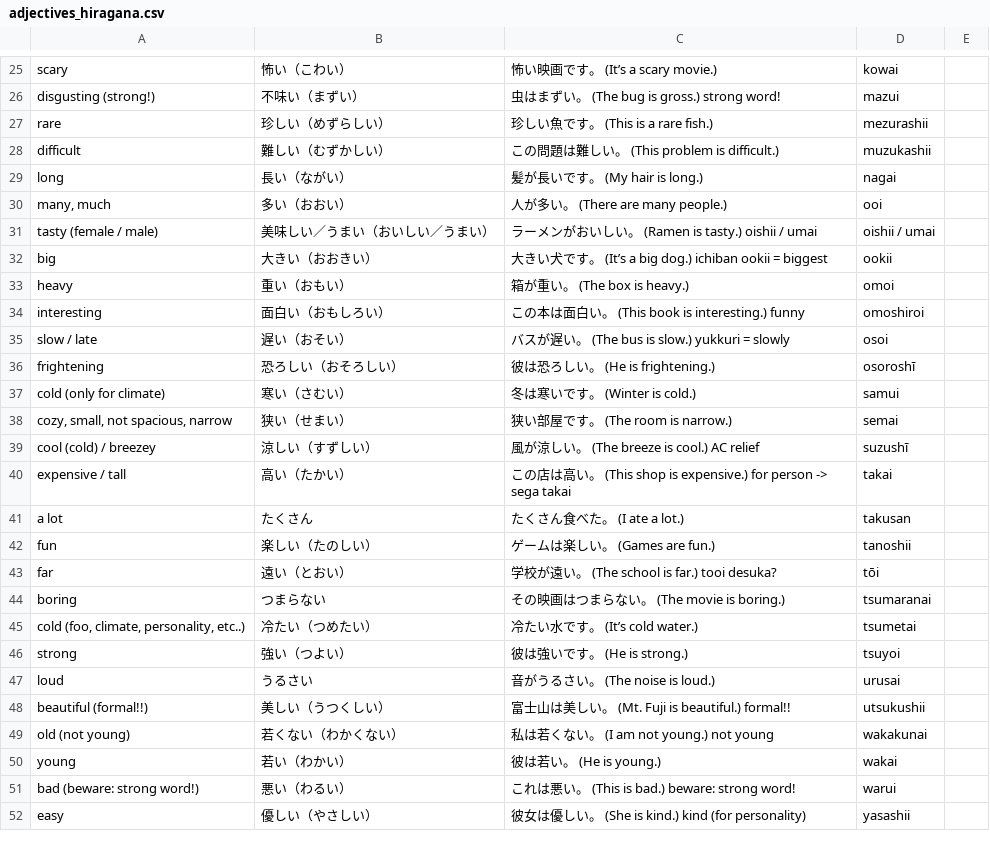
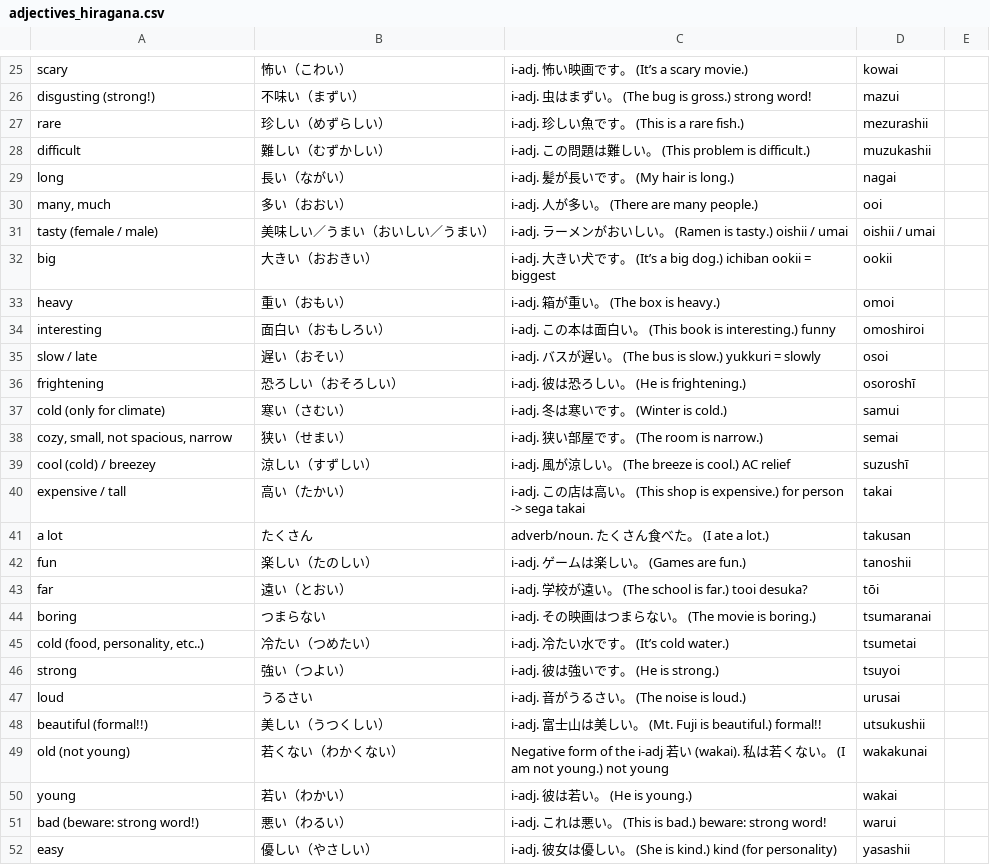
Before and after one commit to nova77/anki_japanese, a CSV file: cards/adjectives_hiragana.csv, drawn as a sheet; only a part is shown, gaps mark what is left out; the diff covers the shown part only; the diff names each change by its address in the sheet, - before the commit and + after, or states it on an @@ line.

```diff
--- a/cards/adjectives_hiragana.csv
+++ b/cards/adjectives_hiragana.csv
-C25: 怖い映画です。 (It’s a scary movie.)
+C25: i-adj. 怖い映画です。 (It’s a scary movie.)
-C26: 虫はまずい。 (The bug is gross.) strong word!
+C26: i-adj. 虫はまずい。 (The bug is gross.) strong word!
-C27: 珍しい魚です。 (This is a rare fish.)
+C27: i-adj. 珍しい魚です。 (This is a rare fish.)
-C28: この問題は難しい。 (This problem is difficult.)
+C28: i-adj. この問題は難しい。 (This problem is difficult.)
-C29: 髪が長いです。 (My hair is long.)
+C29: i-adj. 髪が長いです。 (My hair is long.)
-C30: 人が多い。 (There are many people.)
+C30: i-adj. 人が多い。 (There are many people.)
-C31: ラーメン…
+C31: i-adj. ラーメン…
-C32: 大き…
+C32: i-adj. 大き…
-C33: 箱が重い。 (The box is heavy.)
+C33: i-adj. 箱が重い。 (The box is heavy.)
-C34: この…
+C34: i-adj. この…
-C35: バス…
+C35: i-adj. バス…
-C36: 彼は恐ろしい。 (He is frightening.)
+C36: i-adj. 彼は恐ろしい。 (He is frightening.)
-C37: 冬は寒いです。 (Winter is cold.)
+C37: i-adj. 冬は寒いです。 (Winter is cold.)
-C38: 狭い部屋です。 (The room is narrow.)
+C38: i-adj. 狭い部屋です。 (The room is narrow.)
-C39: 風が涼しい。 (The breeze is cool.) AC relief
+C39: i-adj. 風が涼しい。 (The breeze is cool.) AC relief
-C40: この…
+C40: i-adj. この…
-C41: たくさん食べた。 (I ate a lot.)
+C41: adverb/noun. たくさん食べた。 (I ate a lot.)
-C42: ゲームは楽しい。 (Games are fun.)
+C42: i-adj. ゲームは楽しい。 (Games are fun.)
-C43: 学校が遠い。 (The school is far.) tooi desuka?
+C43: i-adj. 学校が遠い。 (The school is far.) tooi desuka?
-C44: その映画はつまらない。 (The movie is boring.)
+C44: i-adj. その映画はつまらない。 (The movie is boring.)
-A45: cold (foo, climate, personality, etc..)
+A45: cold (food, personality, etc..)
-C45: 冷たい水です。 (It’s cold water.)
+C45: i-adj. 冷たい水です。 (It’s cold water.)
-C46: 彼は強いです。 (He is strong.)
+C46: i-adj. 彼は強いです。 (He is strong.)
-C47: 音がうるさい。 (The noise is loud.)
+C47: i-adj. 音がうるさい。 (The noise is loud.)
-C48: 富士…
+C48: i-adj. 富士…
-C49: 私は若く…
+C49: Negative form of the i-adj 若い (wakai). 私は若く…
-C50: 彼は若い。 (He is young.)
+C50: i-adj. 彼は若い。 (He is young.)
-C51: これ…
+C51: i-adj. これ…
-C52: 彼女…
+C52: i-adj. 彼女…
```
Also changed, not shown: 1 added row, 1 removed row and 54 edited cells elsewhere in this file.
